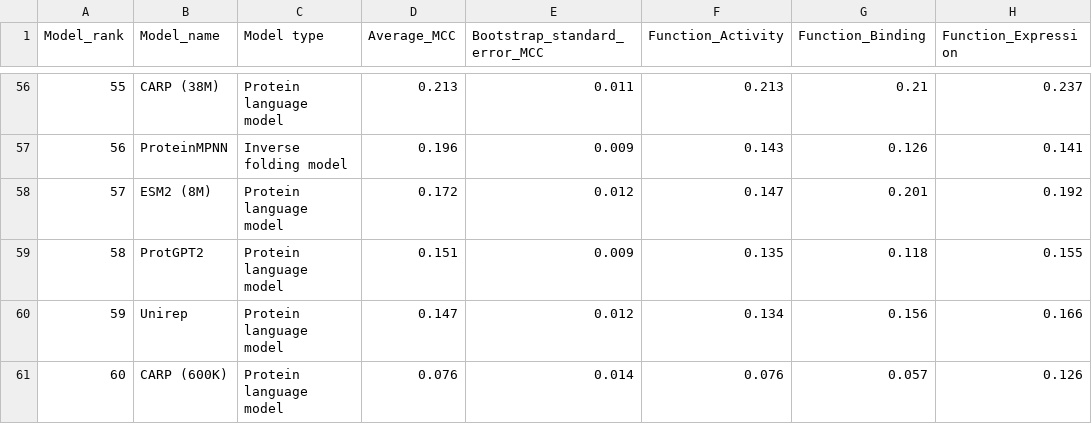
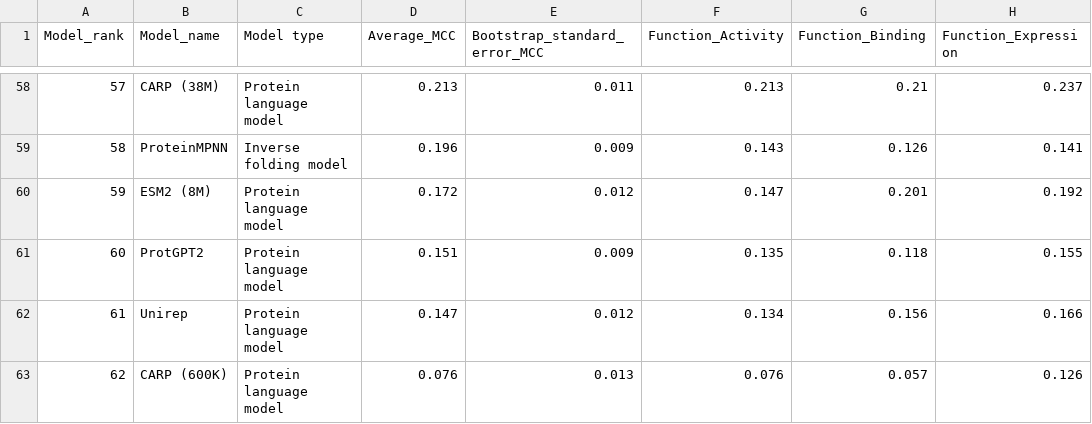
Before and after one commit to OATML-Markslab/proteingym_website, a CSV file: public/data/MCC/aggregate_zero_shot_DMS_substitutions_data.csv, drawn as a sheet; only a part is shown, gaps mark what is left out; addresses are those after the commit; the diff covers the shown part only; the diff names each change by its address in the sheet, - before the commit and + after, or states it on an @@ line.

```diff
--- a/public/data/MCC/aggregate_zero_shot_DMS_substitutions_data.csv
+++ b/public/data/MCC/aggregate_zero_shot_DMS_substitutions_data.csv
@@ column A (Model_rank) renumbered from row 3 down @@
-E63 (Bootstrap_standard_error_MCC): 0.014
+E63 (Bootstrap_standard_error_MCC): 0.013
```
Also changed, not shown: 2 added rows and 58 edited cells elsewhere in this file, public/data/AUC/zero_shot_DMS_substitutions_data.csv, public/data/MCC/zero_shot_DMS_substitutions_data.csv, 8 other files.
